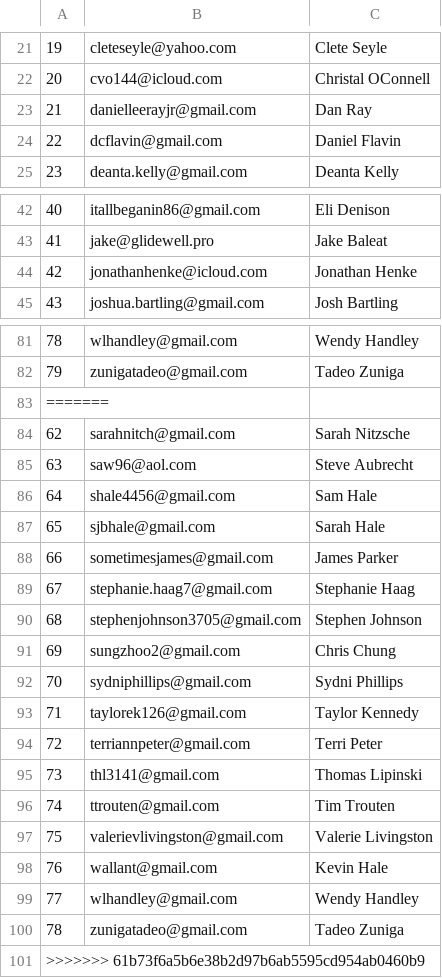
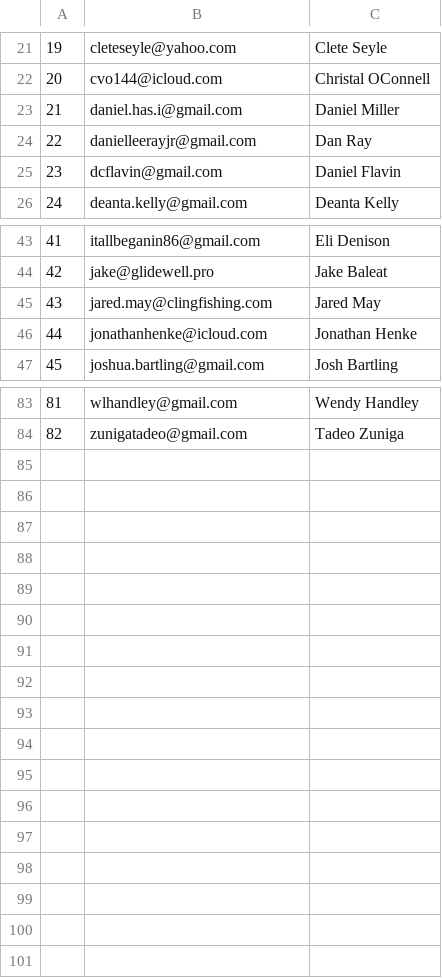
Before and after one commit to CategorIAN/ABCD, a CSV file: General/Keys.csv, drawn as a sheet; only a part is shown, gaps mark what is left out; removed rows and columns are numbered as before the commit, all else as after; the diff covers the shown part only; the diff names each change by its address in the sheet, - before the commit and + after, or states it on an @@ line.

```diff
--- a/General/Keys.csv
+++ b/General/Keys.csv
+row 23: 21 | daniel.has.i@gmail.com | Daniel Miller
@@ column A renumbered between rows 24 and 84 @@
+row 45: 43 | jared.may@clingfishing.com | Jared May
-row 83: =======
-row 84: 62 | sarahnitch@gmail.com | Sarah Nitzsche
-row 85: 63 | saw96@aol.com | Steve Aubrecht
-row 86: 64 | shale4456@gmail.com | Sam Hale
-row 87: 65 | sjbhale@gmail.com | Sarah Hale
-row 88: 66 | sometimesjames@gmail.com | James Parker
-row 89: 67 | stephanie.haag7@gmail.com | Stephanie Haag
-row 90: 68 | stephenjohnson3705@gmail.com | Stephen Johnson
-row 91: 69 | sungzhoo2@gmail.com | Chris Chung
-row 92: 70 | sydniphillips@gmail.com | Sydni Phillips
-row 93: 71 | taylorek126@gmail.com | Taylor Kennedy
-row 94: 72 | terriannpeter@gmail.com | Terri Peter
-row 95: 73 | thl3141@gmail.com | Thomas Lipinski
-row 96: 74 | ttrouten@gmail.com | Tim Trouten
-row 97: 75 | valerievlivingston@gmail.com | Valerie Livingston
-row 98: 76 | wallant@gmail.com | Kevin Hale
-row 99: 77 | wlhandley@gmail.com | Wendy Handley
-row 100: 78 | zunigatadeo@gmail.com | Tadeo Zuniga
-row 101: >>>>>>> 61b73f6a5b6e38b2d97b6ab5595cd954ab0460b9
```
Also changed, not shown: 1 added row and 1 removed row elsewhere in this file, General/Availability.csv, General/Max_Hours.csv, 9 other files.
